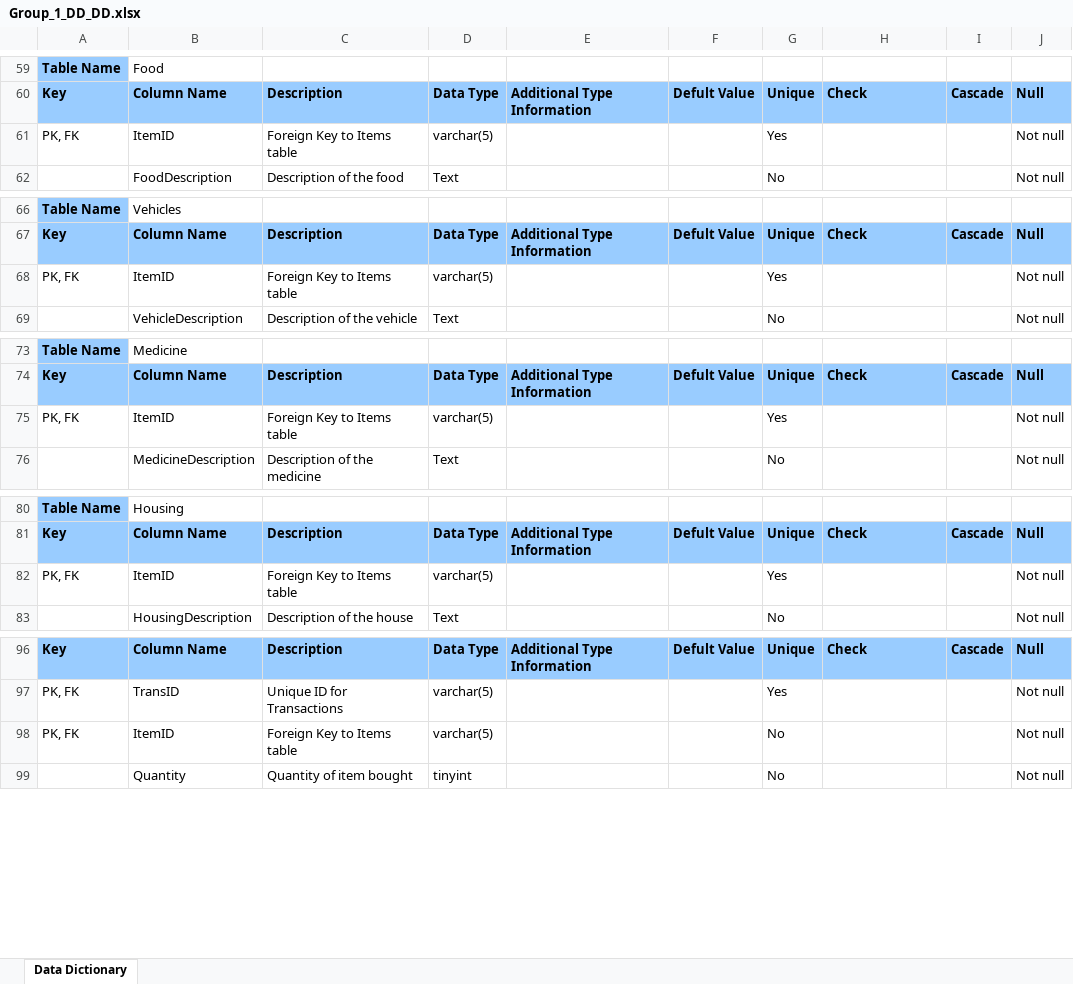
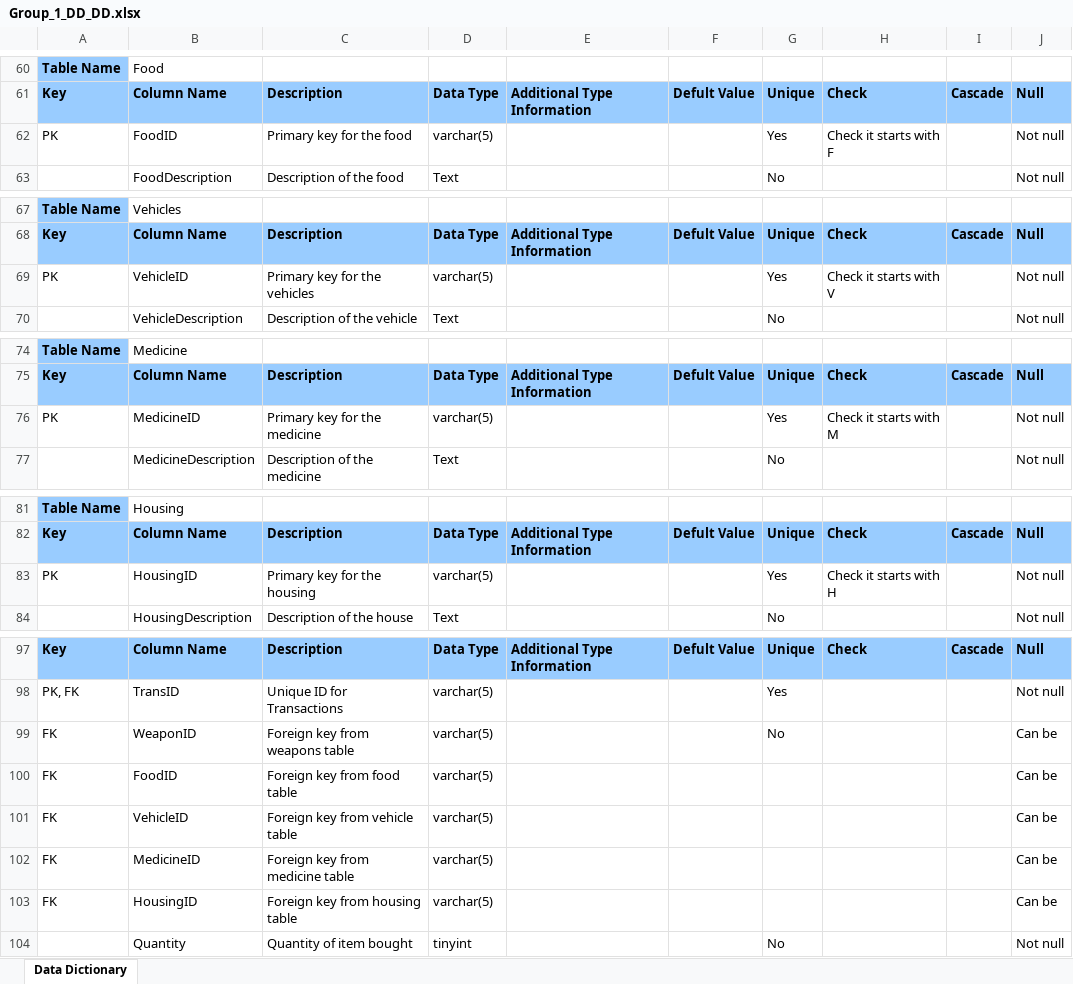
Before and after one commit to Jacob-W23/DatabaseIIGroupOne, an Excel workbook: Group_1_DD_DD.xlsx, sheet Data Dictionary, drawn as a sheet; only a part is shown, gaps mark what is left out; values as stored, in another font and other column widths than the file's, no borders; removed rows and columns are numbered as before the commit, all else as after; the diff covers the shown part only; the diff names each change by its address in the sheet, - before the commit and + after, or states it on an @@ line.

Commit message:
Add files via upload
Made changes to InventoryDescription, SettlementItems, Weapons, Food, Medicine, Vehicles, Housing, and Transaction Details

```diff
--- a/Group_1_DD_DD.xlsx (sheet Data Dictionary)
+++ b/Group_1_DD_DD.xlsx (sheet Data Dictionary)
-row 61: PK, FK | ItemID | Foreign Key to Items table | varchar(5) |  |  | Yes |  |  | Not null
+row 62: PK | FoodID | Primary key for the food | varchar(5) |  |  | Yes | Check it starts with F |  | Not null
-A69: PK, FK
+A69: PK
-B69: ItemID
+B69: VehicleID
-C69: Foreign Key to Items table
+C69: Primary key for the vehicles
-H69: (empty)
+H69: Check it starts with V
-A76: PK, FK
+A76: PK
-B76: ItemID
+B76: MedicineID
-C76: Foreign Key to Items table
+C76: Primary key for the medicine
-H76: (empty)
+H76: Check it starts with M
-A83: PK, FK
+A83: PK
-B83: ItemID
+B83: HousingID
-C83: Foreign Key to Items table
+C83: Primary key for the housing
-H83: (empty)
+H83: Check it starts with H
-row 98: PK, FK | ItemID | Foreign Key to Items table | varchar(5) |  |  | No |  |  | Not null
+row 99: FK | WeaponID | Foreign key from weapons table | varchar(5) |  |  | No |  |  | Can be
+row 100: FK | FoodID | Foreign key from food table | varchar(5) |  |  |  |  |  | Can be
+row 101: FK | VehicleID | Foreign key from vehicle table | varchar(5) |  |  |  |  |  | Can be
+row 102: FK | MedicineID | Foreign key from medicine table | varchar(5) |  |  |  |  |  | Can be
+row 103: FK | HousingID | Foreign key from housing table | varchar(5) |  |  |  |  |  | Can be
```
Also changed, not shown: 1 added row and 22 edited cells elsewhere in this sheet, 1 other file.
